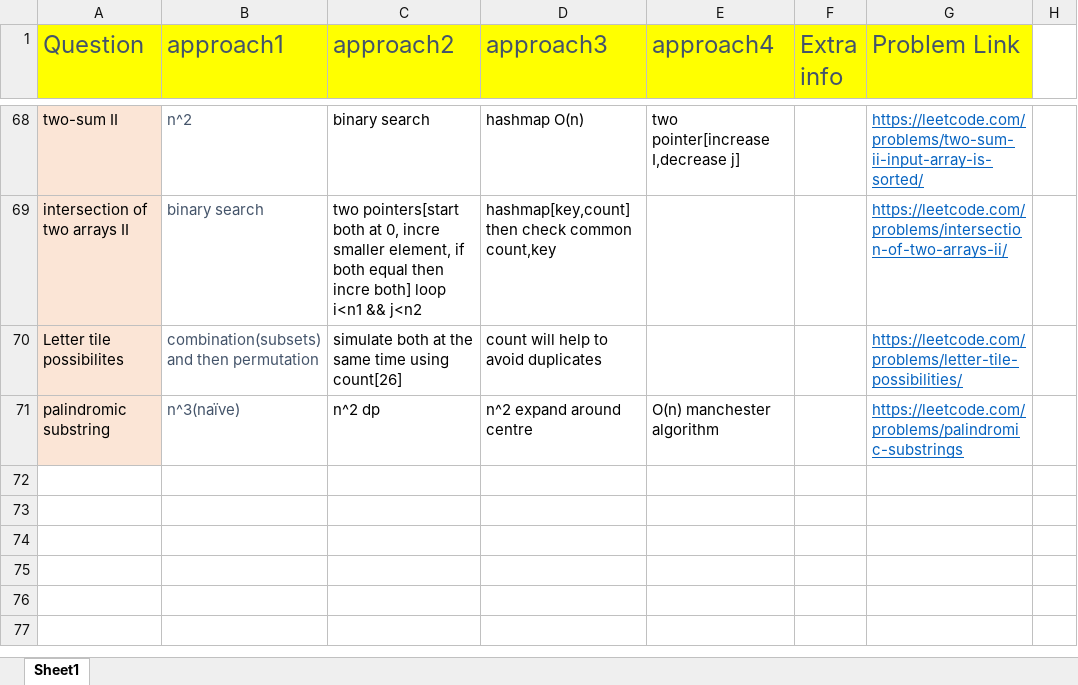
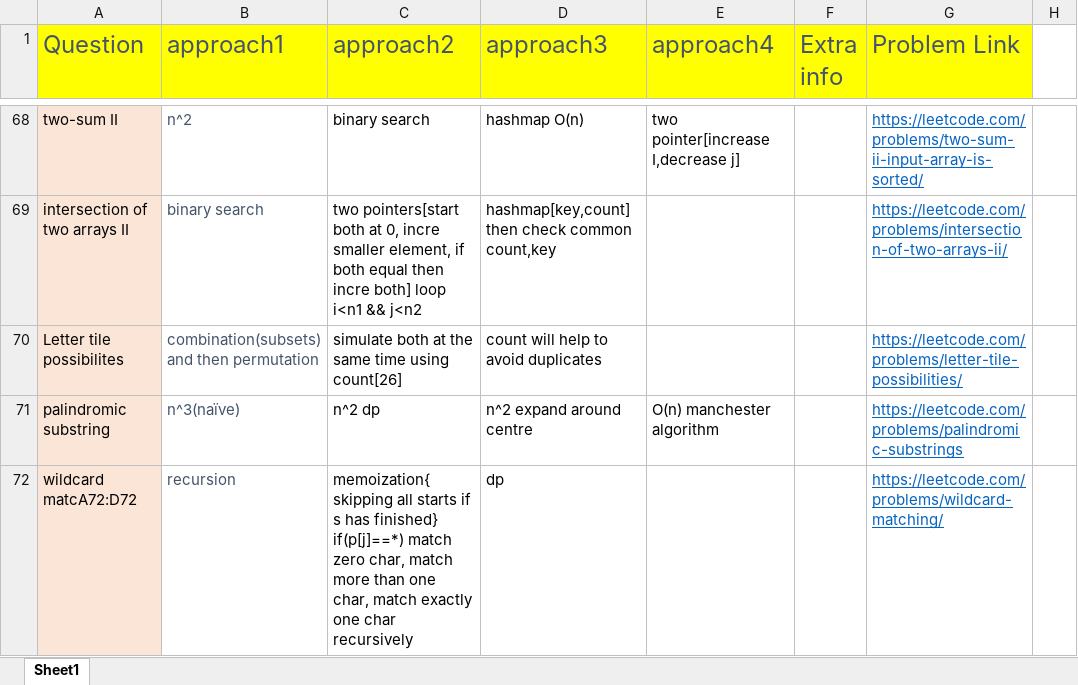
Before and after one commit to aksharkashyap/DSALGO, an Excel workbook: Applications/QuestionListWithApproaches.xlsx, sheet Sheet1, drawn as a sheet; only a part is shown, gaps mark what is left out; values as stored, in another font and other column widths than the file's, no borders; the diff names each change by its address in the sheet, - before the commit and + after, or states it on an @@ line.

```diff
--- a/Applications/QuestionListWithApproaches.xlsx (sheet Sheet1)
+++ b/Applications/QuestionListWithApproaches.xlsx (sheet Sheet1)
+row 72: wildcard matcA72:D72 | recursion | memoization{ skipping all starts if s has finished} if(p[j]==*) match zero char, match more than one char, match exactly one char recursively | dp |  |  | https://leetcode.com/problems/wildcard-matching/
```
